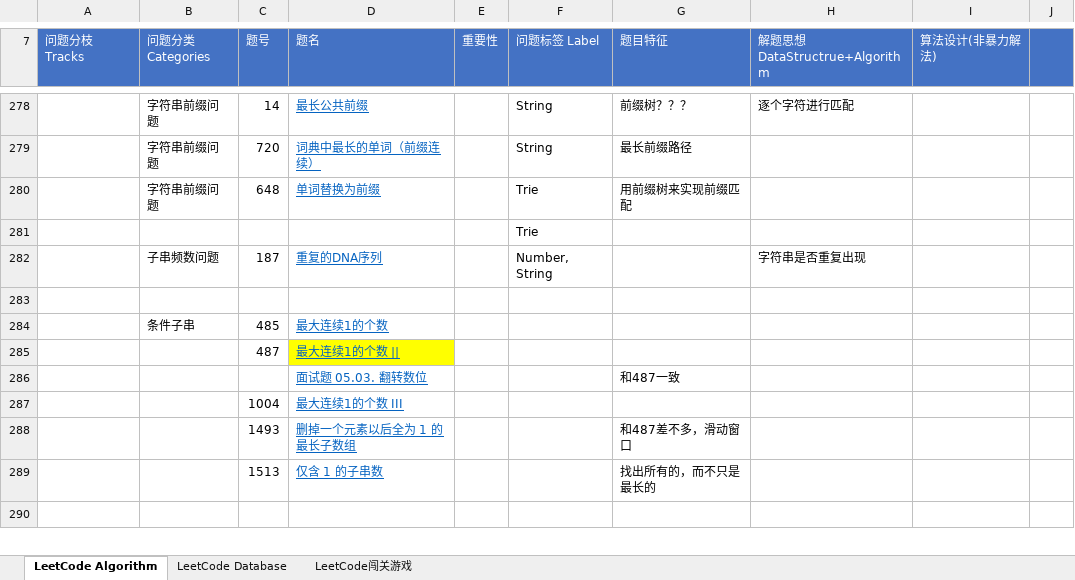
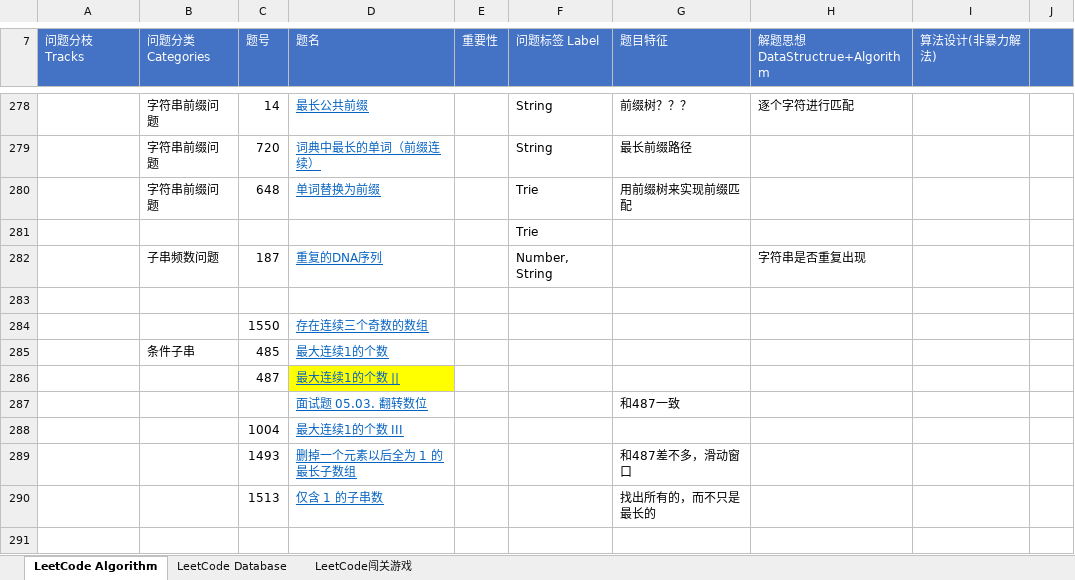
Before and after one commit to Jinnzenn/DataStructure-Algorithm, an Excel workbook: Section200AlgorithmDesignAndAnalysisPractice/1.1 leetcode/LeetCode算法题总结.xlsx, sheet LeetCode Algorithm, drawn as a sheet; only a part is shown, gaps mark what is left out; values as stored, in another font and other column widths than the file's, no borders; the diff names each change by its address in the sheet, - before the commit and + after, or states it on an @@ line.

Commit message:
leetcode alg
leetcode contest

```diff
--- a/Section200AlgorithmDesignAndAnalysisPractice/1.1 leetcode/LeetCode算法题总结.xlsx (sheet LeetCode Algorithm)
+++ b/Section200AlgorithmDesignAndAnalysisPractice/1.1 leetcode/LeetCode算法题总结.xlsx (sheet LeetCode Algorithm)
+row 284:  |  | 1550 | 存在连续三个奇数的数组
```
